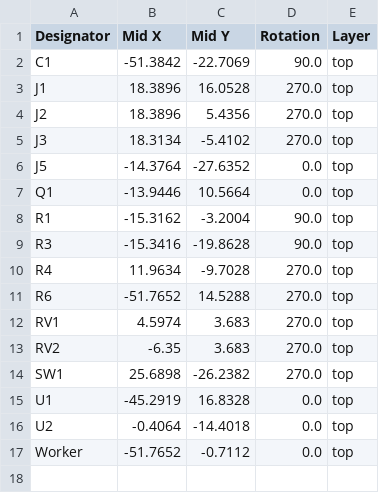
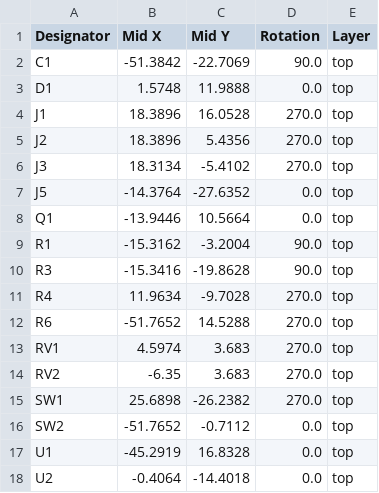
Before and after one commit to 100-5x/Bullseye-Target-System, a CSV file: PCB Design/production/positions.csv, drawn as a sheet.

```diff
--- a/PCB Design/production/positions.csv
+++ b/PCB Design/production/positions.csv
@@ -2,2 +2,3 @@ Designator,Mid X,Mid Y,Rotation,Layer
 C1,-51.3842,-22.7069,90.0,top
+D1,1.5748,11.9888,0.0,top
 J1,18.3896,16.0528,270.0,top
@@ -14,4 +15,4 @@ RV2,-6.35,3.683,270.0,top
 SW1,25.6898,-26.2382,270.0,top
+SW2,-51.7652,-0.7112,0.0,top
 U1,-45.2919,16.8328,0.0,top
 U2,-0.4064,-14.4018,0.0,top
-Worker,-51.7652,-0.7112,0.0,top
```
Also changed, not shown: PCB Design/production/bom.csv, 4 other files.
